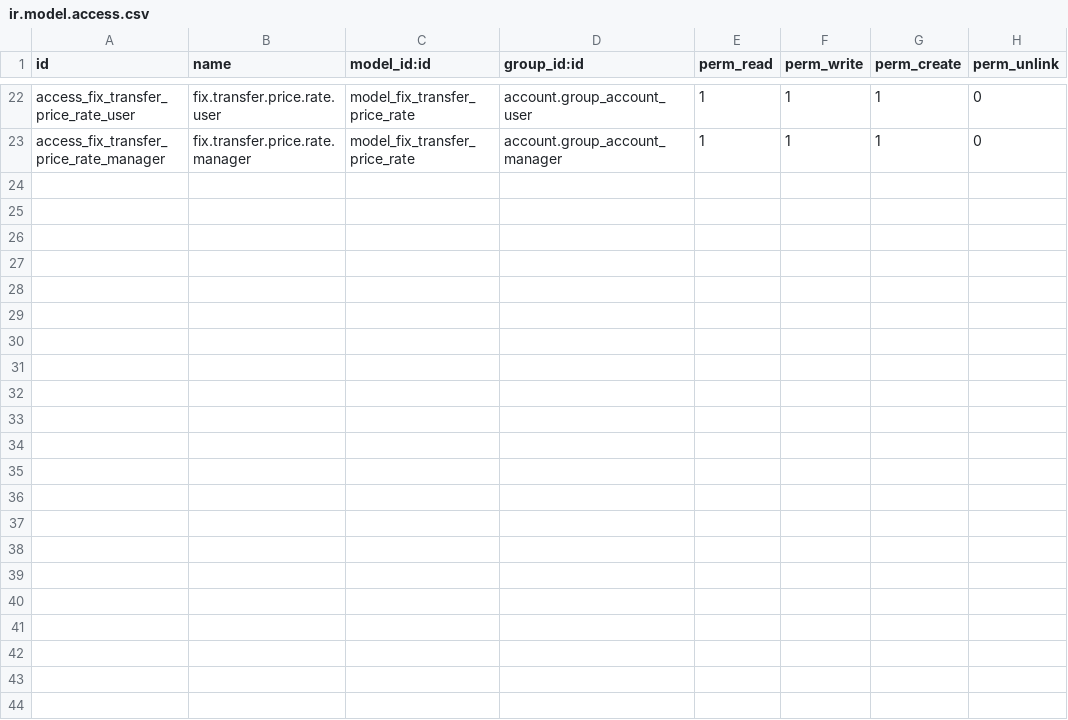
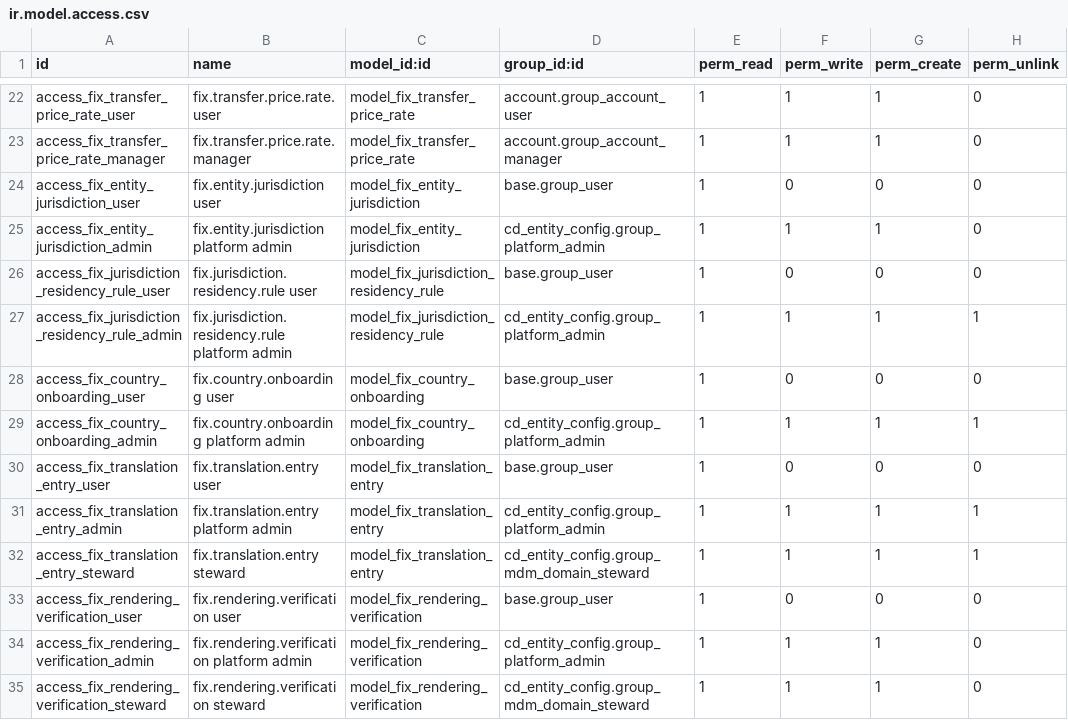
Before and after one commit to maz279/1000fix_new_erp_system, a CSV file: 1000_fix_codebase/addons/platform/cd_multi_entity/security/ir.model.access.csv, drawn as a sheet; only a part is shown, gaps mark what is left out.

```diff
--- a/1000_fix_codebase/addons/platform/cd_multi_entity/security/ir.model.access.csv
+++ b/1000_fix_codebase/addons/platform/cd_multi_entity/security/ir.model.access.csv
@@ -23 +23,13 @@ access_fix_transfer_price_rate_user,fix.transfer.price.rate.user,model_fix_trans
 access_fix_transfer_price_rate_manager,fix.transfer.price.rate.manager,model_fix_transfer_price_rate,account.group_account_manager,1,1,1,0
+access_fix_entity_jurisdiction_user,fix.entity.jurisdiction user,model_fix_entity_jurisdiction,base.group_user,1,0,0,0
+access_fix_entity_jurisdiction_admin,fix.entity.jurisdiction platform admin,model_fix_entity_jurisdiction,cd_entity_config.group_platform_admin,1,1,1,0
+access_fix_jurisdiction_residency_rule_user,fix.jurisdiction.residency.rule user,model_fix_jurisdiction_residency_rule,base.group_user,1,0,0,0
+access_fix_jurisdiction_residency_rule_admin,fix.jurisdiction.residency.rule platform admin,model_fix_jurisdiction_residency_rule,cd_entity_config.group_platform_admin,1,1,1,1
+access_fix_country_onboarding_user,fix.country.onboarding user,model_fix_country_onboarding,base.group_user,1,0,0,0
+access_fix_country_onboarding_admin,fix.country.onboarding platform admin,model_fix_country_onboarding,cd_entity_config.group_platform_admin,1,1,1,1
+access_fix_translation_entry_user,fix.translation.entry user,model_fix_translation_entry,base.group_user,1,0,0,0
+access_fix_translation_entry_admin,fix.translation.entry platform admin,model_fix_translation_entry,cd_entity_config.group_platform_admin,1,1,1,1
+access_fix_translation_entry_steward,fix.translation.entry steward,model_fix_translation_entry,cd_entity_config.group_mdm_domain_steward,1,1,1,1
+access_fix_rendering_verification_user,fix.rendering.verification user,model_fix_rendering_verification,base.group_user,1,0,0,0
+access_fix_rendering_verification_admin,fix.rendering.verification platform admin,model_fix_rendering_verification,cd_entity_config.group_platform_admin,1,1,1,0
+access_fix_rendering_verification_steward,fix.rendering.verification steward,model_fix_rendering_verification,cd_entity_config.group_mdm_domain_steward,1,1,1,0
```
Also changed, not shown: 9 other files.
